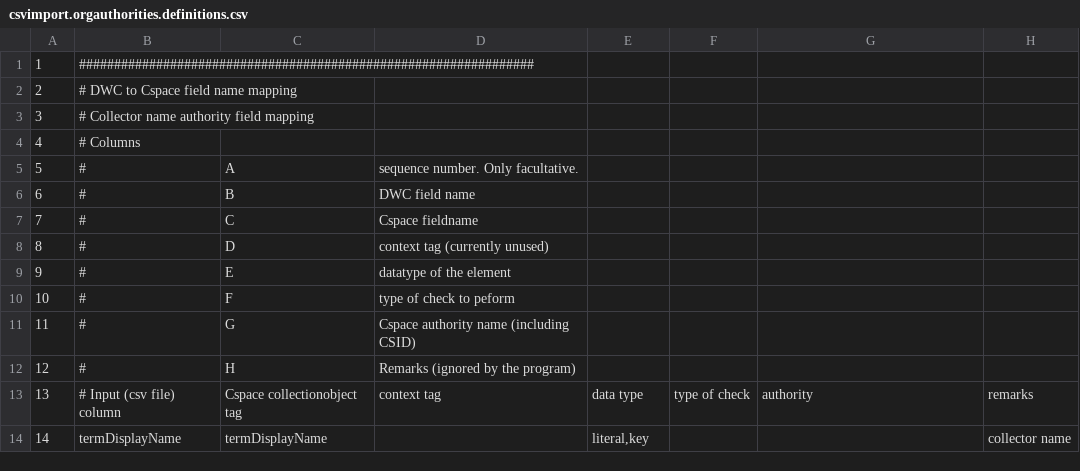
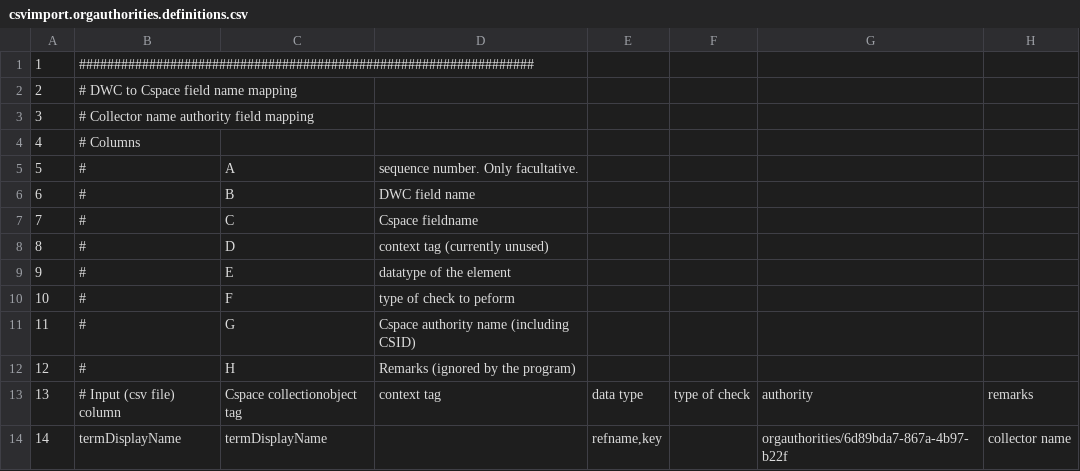
Before and after one commit to cspace-deployment/cspace-webapps-ucb, a CSV file: ucjeps/config/csvimport.orgauthorities.definitions.csv, drawn as a sheet.

Commit message:
CSW-452: further csvimport config file changes for collectors

```diff
--- a/ucjeps/config/csvimport.orgauthorities.definitions.csv
+++ b/ucjeps/config/csvimport.orgauthorities.definitions.csv
@@ -13,2 +13,2 @@
 13	# Input (csv file) column	Cspace collectionobject tag	context tag	data type	type of check	authority	remarks
-14	termDisplayName	termDisplayName		literal,key			collector name
+14	termDisplayName	termDisplayName		refname,key		orgauthorities/6d89bda7-867a-4b97-b22f	collector name
```
Also changed, not shown: ucjeps/config/csvimport.collectionobjects.definitions.csv.
